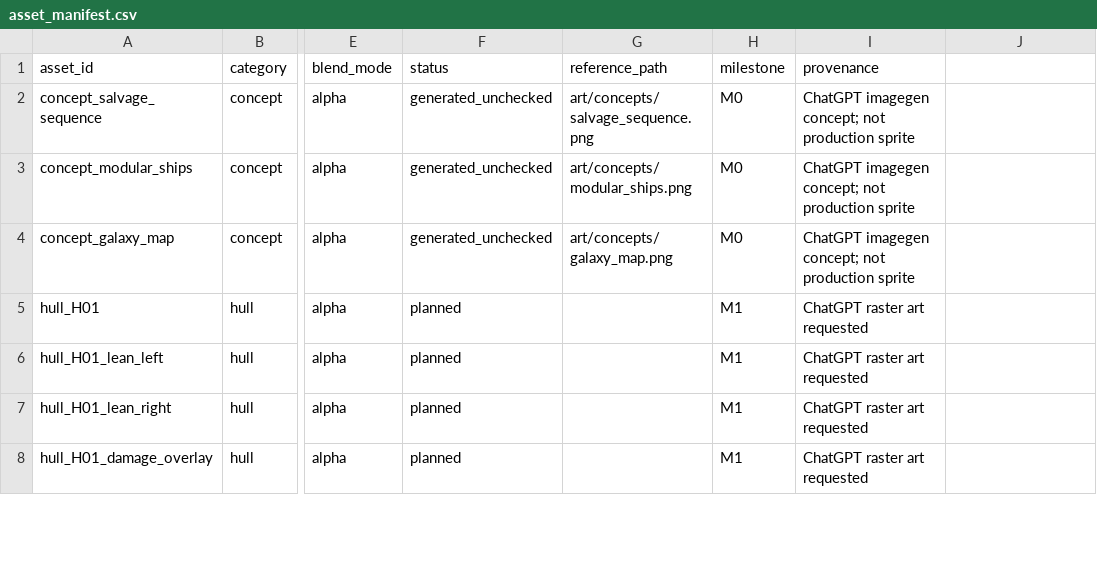
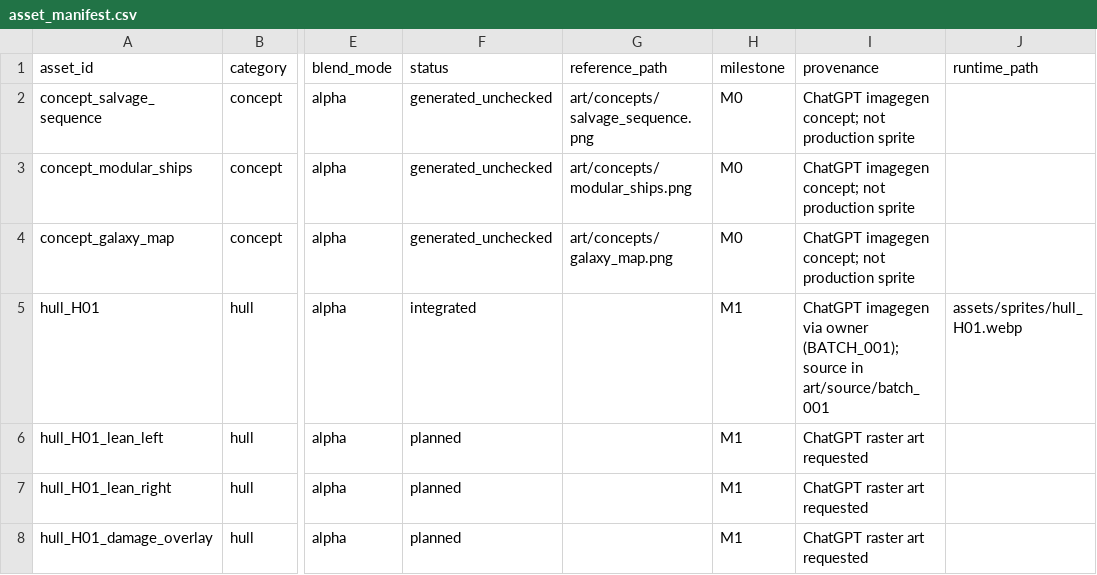
Before and after one commit to suthipongs10-a11y/shopdashTH, a CSV file: rocket-breakers/art/asset_manifest.csv, drawn as a sheet; only a part is shown, gaps mark what is left out; the diff covers the shown part only; the diff names each change by its address in the sheet, - before the commit and + after, or states it on an @@ line.

```diff
--- a/rocket-breakers/art/asset_manifest.csv
+++ b/rocket-breakers/art/asset_manifest.csv
-J1: (empty)
+J1: runtime_path
-F5 (status): planned
+F5 (status): integrated
-I5 (provenance): ChatGPT raster art requested
+I5 (provenance): ChatGPT imagegen via owner (BATCH_001); source in art/source/batch_001
-J5 (runtime_path): (empty)
+J5 (runtime_path): assets/sprites/hull_H01.webp
```
Also changed, not shown: 27 edited cells elsewhere in this file, rocket-breakers/art/requests/chatgpt_pack/ASSET_CHECKLIST.csv, 53 other files.
